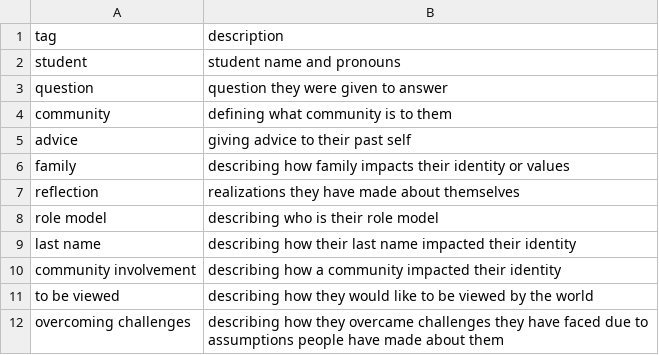
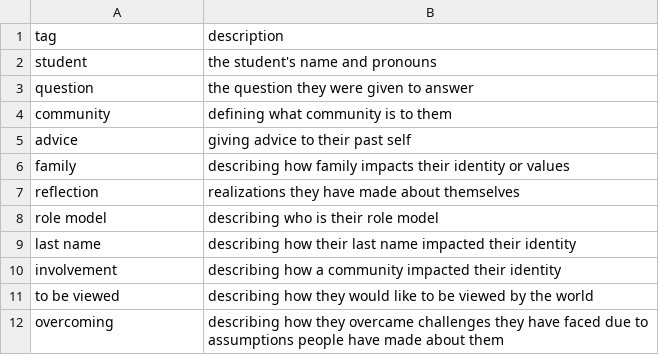
Before and after one commit to social-sin/hear-my-voice, a CSV file: _data/filters.csv, drawn as a sheet.

Commit message:
Update filters.csv

```diff
--- a/_data/filters.csv
+++ b/_data/filters.csv
@@ -1,4 +1,4 @@
 tag,description
-student,student name and pronouns
-question,question they were given to answer
+student,the student's name and pronouns
+question,the question they were given to answer
 community,defining what community is to them
@@ -9,4 +9,4 @@ role model,describing who is their role model
 last name,describing how their last name impacted their identity
-community involvement,describing how a community impacted their identity
+involvement,describing how a community impacted their identity
 to be viewed,describing how they would like to be viewed by the world
-overcoming challenges,describing how they overcame challenges they have faced due to assumptions people have made about them
+overcoming,describing how they overcame challenges they have faced due to assumptions people have made about them
```
